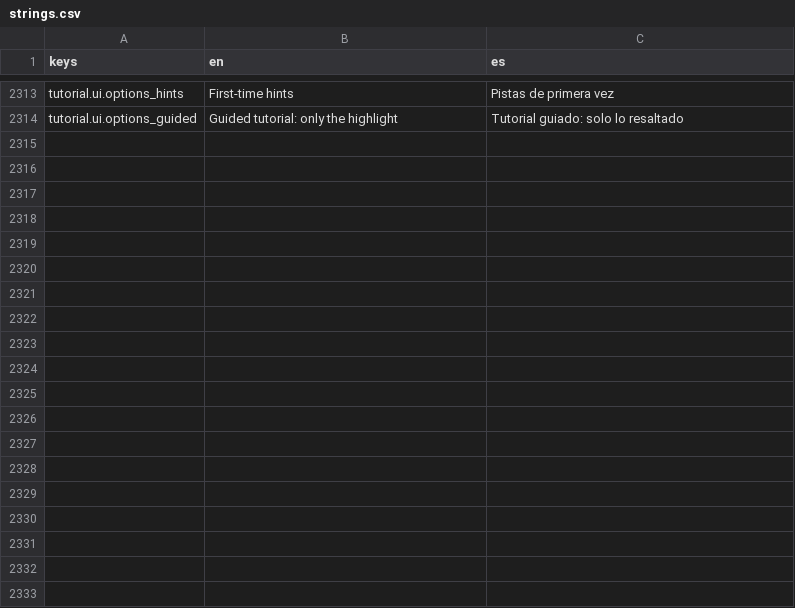
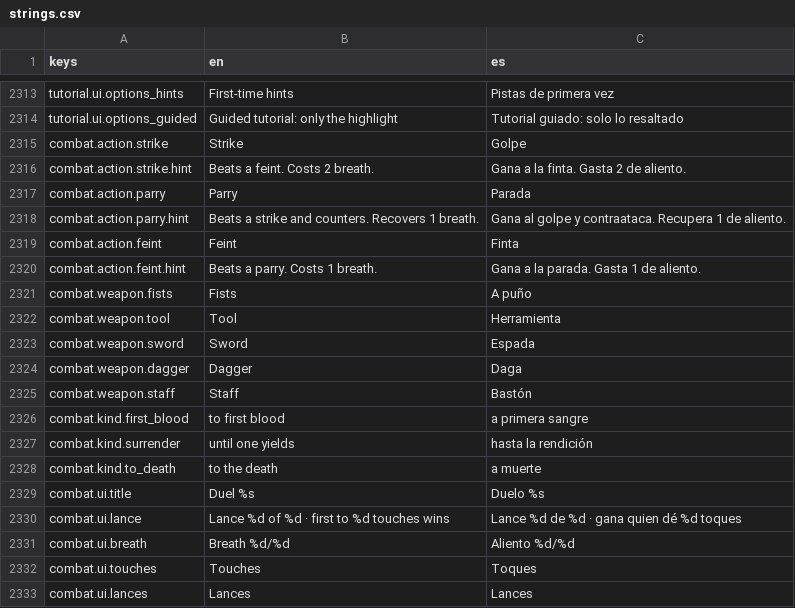
Before and after one commit to MiguelMolledo/GuildMaster, a CSV file: i18n/strings.csv, drawn as a sheet; only a part is shown, gaps mark what is left out; the diff covers the shown part only; the diff names each change by its address in the sheet, - before the commit and + after, or states it on an @@ line.

```diff
--- a/i18n/strings.csv
+++ b/i18n/strings.csv
+row 2315: combat.action.strike | Strike | Golpe
+row 2316: combat.action.strike.hint | Beats a feint. Costs 2 breath. | Gana a la finta. Gasta 2 de aliento.
+row 2317: combat.action.parry | Parry | Parada
+row 2318: combat.action.parry.hint | Beats a strike and counters. Recovers 1 breath. | Gana al golpe y contraataca. Recupera 1 de aliento.
+row 2319: combat.action.feint | Feint | Finta
+row 2320: combat.action.feint.hint | Beats a parry. Costs 1 breath. | Gana a la parada. Gasta 1 de aliento.
+row 2321: combat.weapon.fists | Fists | A puño
+row 2322: combat.weapon.tool | Tool | Herramienta
+row 2323: combat.weapon.sword | Sword | Espada
+row 2324: combat.weapon.dagger | Dagger | Daga
+row 2325: combat.weapon.staff | Staff | Bastón
+row 2326: combat.kind.first_blood | to first blood | a primera sangre
+row 2327: combat.kind.surrender | until one yields | hasta la rendición
+row 2328: combat.kind.to_death | to the death | a muerte
+row 2329: combat.ui.title | Duel %s | Duelo %s
+row 2330: combat.ui.lance | Lance %d of %d · first to %d touches wins | Lance %d de %d · gana quien dé %d toques
+row 2331: combat.ui.breath | Breath %d/%d | Aliento %d/%d
+row 2332: combat.ui.touches | Touches | Toques
+row 2333: combat.ui.lances | Lances | Lances
```
Also changed, not shown: 38 added rows elsewhere in this file, 11 other files.
